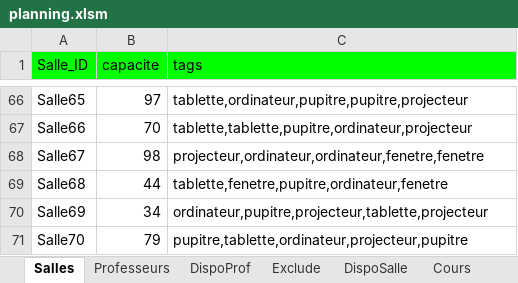
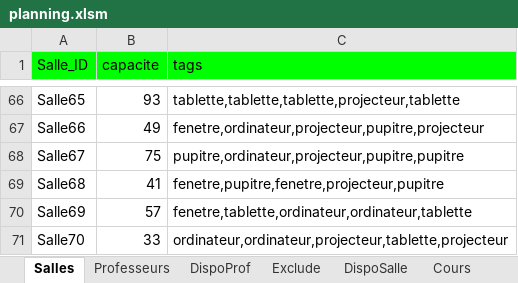
Before and after one commit to f80dev/AutoPlanning, an Excel workbook: planning.xlsm, sheet Salles, drawn as a sheet; only a part is shown, gaps mark what is left out; values as stored, in another font and other column widths than the file's, no borders; charts and pictures not drawn; the diff covers the shown part only; the diff names each change by its address in the sheet, - before the commit and + after, or states it on an @@ line.

```diff
--- a/planning.xlsm (sheet Salles)
+++ b/planning.xlsm (sheet Salles)
-B66 (capacite): 97
+B66 (capacite): 93
-C66 (tags): tablette,ordinateur,pupitre,pupitre,projecteur
+C66 (tags): tablette,tablette,tablette,projecteur,tablette
-B67 (capacite): 70
+B67 (capacite): 49
-C67 (tags): tablette,tablette,pupitre,ordinateur,projecteur
+C67 (tags): fenetre,ordinateur,projecteur,pupitre,projecteur
-B68 (capacite): 98
+B68 (capacite): 75
-C68 (tags): projecteur,ordinateur,ordinateur,fenetre,fenetre
+C68 (tags): pupitre,ordinateur,projecteur,pupitre,pupitre
-B69 (capacite): 44
+B69 (capacite): 41
-C69 (tags): tablette,fenetre,pupitre,ordinateur,fenetre
+C69 (tags): fenetre,pupitre,fenetre,projecteur,pupitre
-B70 (capacite): 34
+B70 (capacite): 57
-C70 (tags): ordinateur,pupitre,projecteur,tablette,projecteur
+C70 (tags): fenetre,tablette,ordinateur,ordinateur,tablette
-B71 (capacite): 79
+B71 (capacite): 33
-C71 (tags): pupitre,tablette,ordinateur,projecteur,pupitre
+C71 (tags): ordinateur,ordinateur,projecteur,tablette,projecteur
```
Also changed, not shown: 128 edited cells elsewhere in this sheet, sheet Cours, sheet DispoProf, sheet DispoSalle, sheet Groupes, sheet Settings, formulas that keep their value, charts or pictures, 1 other file.
